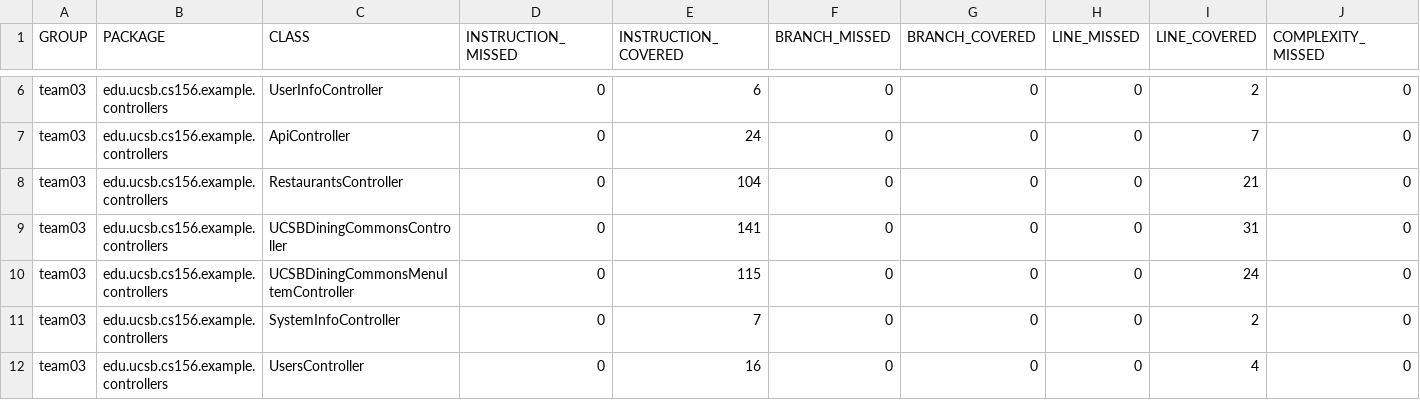
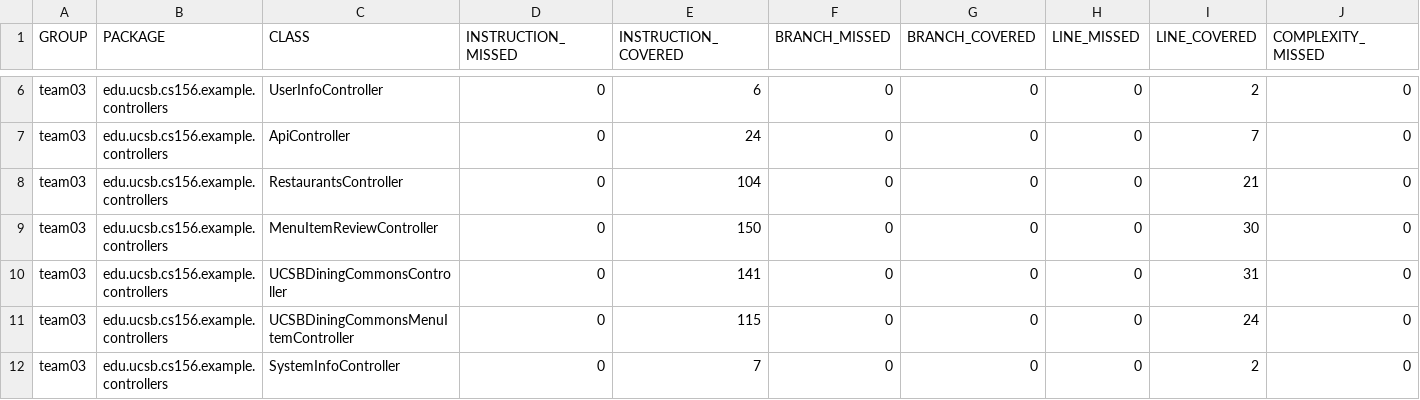
Before and after one commit to ucsb-cs156-m23/team03-m23-10am-1, a CSV file: jacoco/jacoco.csv, drawn as a sheet; only a part is shown, gaps mark what is left out; the shorter side is filled out with more unchanged rows; rows hold the shown columns only; the diff names each change by its address in the sheet, - before the commit and + after, or states it on an @@ line.

Commit message:
Deploying to gh-pages from @ ucsb-cs156-m23/team03-m23-10am-1@be23f61da4c7ef9ad960eb73f90b8b4e3a4ff751 🚀

```diff
--- a/jacoco/jacoco.csv
+++ b/jacoco/jacoco.csv
+row 9: team03 | edu.ucsb.cs156.example.controllers | MenuItemReviewController | 0 | 150 | 0 | 0 | 0 | 30 | 0
```
Also changed, not shown: 7 other files.
